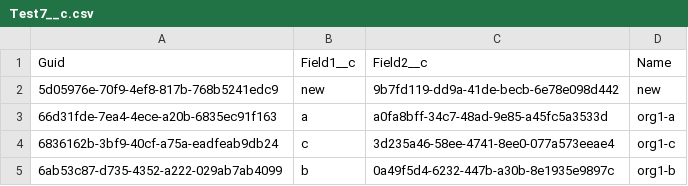
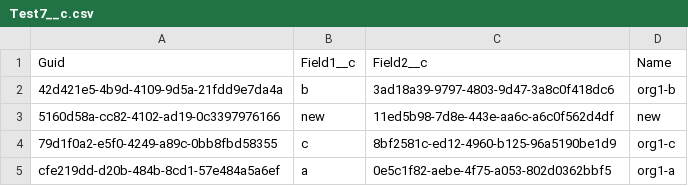
Before and after one commit to wclapier/release-test, a CSV file: Test7__c.csv, drawn as a sheet.

```diff
--- a/Test7__c.csv
+++ b/Test7__c.csv
@@ -1,5 +1,5 @@
 "Guid","Field1__c","Field2__c","Name"
-5d05976e-70f9-4ef8-817b-768b5241edc9,new,9b7fd119-dd9a-41de-becb-6e78e098d442,new
-66d31fde-7ea4-4ece-a20b-6835ec91f163,a,a0fa8bff-34c7-48ad-9e85-a45fc5a3533d,org1-a
-6836162b-3bf9-40cf-a75a-eadfeab9db24,c,3d235a46-58ee-4741-8ee0-077a573eeae4,org1-c
-6ab53c87-d735-4352-a222-029ab7ab4099,b,0a49f5d4-6232-447b-a30b-8e1935e9897c,org1-b
+42d421e5-4b9d-4109-9d5a-21fdd9e7da4a,b,3ad18a39-9797-4803-9d47-3a8c0f418dc6,org1-b
+5160d58a-cc82-4102-ad19-0c3397976166,new,11ed5b98-7d8e-443e-aa6c-a6c0f562d4df,new
+79d1f0a2-e5f0-4249-a89c-0bb8fbd58355,c,8bf2581c-ed12-4960-b125-96a5190be1d9,org1-c
+cfe219dd-d20b-484b-8cd1-57e484a5a6ef,a,0e5c1f82-aebe-4f75-a053-802d0362bbf5,org1-a
```
Also changed, not shown: Test1__c.csv, Test2__c.csv, 1 other file.
